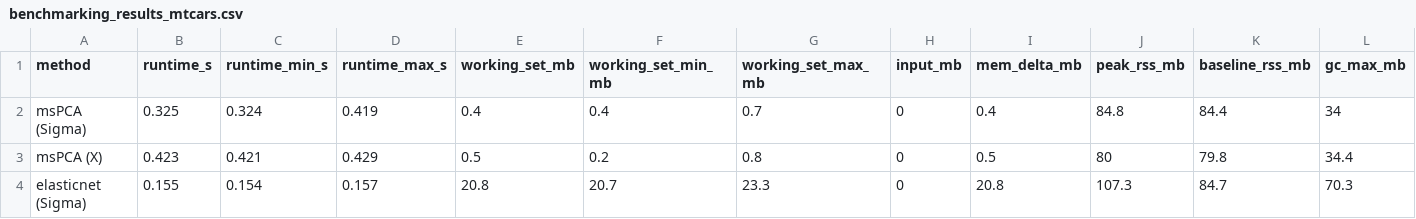
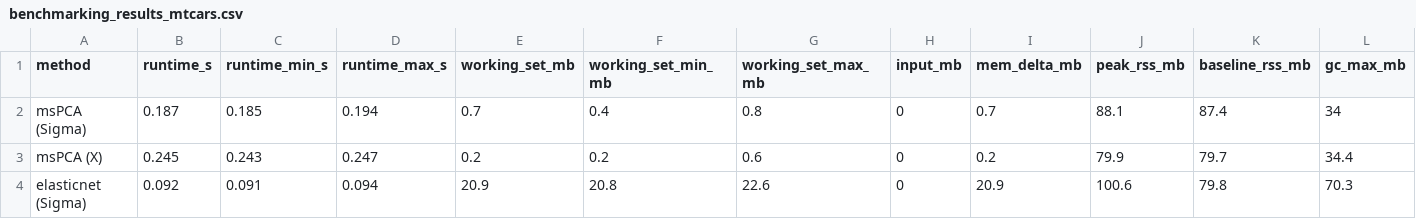
Before and after one commit to jeanpauphilet/msPCA, a CSV file: replication/benchmarking/benchmarking_results_mtcars.csv, drawn as a sheet; only a part is shown; the diff covers the shown part only; the diff names each change by its address in the sheet, - before the commit and + after, or states it on an @@ line.

```diff
--- a/replication/benchmarking/benchmarking_results_mtcars.csv
+++ b/replication/benchmarking/benchmarking_results_mtcars.csv
-B2 (runtime_s): 0.325
+B2 (runtime_s): 0.187
-C2 (runtime_min_s): 0.324
+C2 (runtime_min_s): 0.185
-D2 (runtime_max_s): 0.419
+D2 (runtime_max_s): 0.194
-E2 (working_set_mb): 0.4
+E2 (working_set_mb): 0.7
-G2 (working_set_max_mb): 0.7
+G2 (working_set_max_mb): 0.8
-I2 (mem_delta_mb): 0.4
+I2 (mem_delta_mb): 0.7
-J2 (peak_rss_mb): 84.8
+J2 (peak_rss_mb): 88.1
-K2 (baseline_rss_mb): 84.4
+K2 (baseline_rss_mb): 87.4
-B3 (runtime_s): 0.423
+B3 (runtime_s): 0.245
-C3 (runtime_min_s): 0.421
+C3 (runtime_min_s): 0.243
-D3 (runtime_max_s): 0.429
+D3 (runtime_max_s): 0.247
-E3 (working_set_mb): 0.5
+E3 (working_set_mb): 0.2
-G3 (working_set_max_mb): 0.8
+G3 (working_set_max_mb): 0.6
-I3 (mem_delta_mb): 0.5
+I3 (mem_delta_mb): 0.2
-J3 (peak_rss_mb): 80
+J3 (peak_rss_mb): 79.9
-K3 (baseline_rss_mb): 79.8
+K3 (baseline_rss_mb): 79.7
-B4 (runtime_s): 0.155
+B4 (runtime_s): 0.092
-C4 (runtime_min_s): 0.154
+C4 (runtime_min_s): 0.091
-D4 (runtime_max_s): 0.157
+D4 (runtime_max_s): 0.094
-E4 (working_set_mb): 20.8
+E4 (working_set_mb): 20.9
-F4 (working_set_min_mb): 20.7
+F4 (working_set_min_mb): 20.8
-G4 (working_set_max_mb): 23.3
+G4 (working_set_max_mb): 22.6
-I4 (mem_delta_mb): 20.8
+I4 (mem_delta_mb): 20.9
-J4 (peak_rss_mb): 107.3
+J4 (peak_rss_mb): 100.6
-K4 (baseline_rss_mb): 84.7
+K4 (baseline_rss_mb): 79.8
```
Also changed, not shown: 82 edited cells elsewhere in this file, replication/benchmarking/benchmarking_results_breast.csv, replication/benchmarking/benchmarking_results_pitprops.csv, 20 other files.
